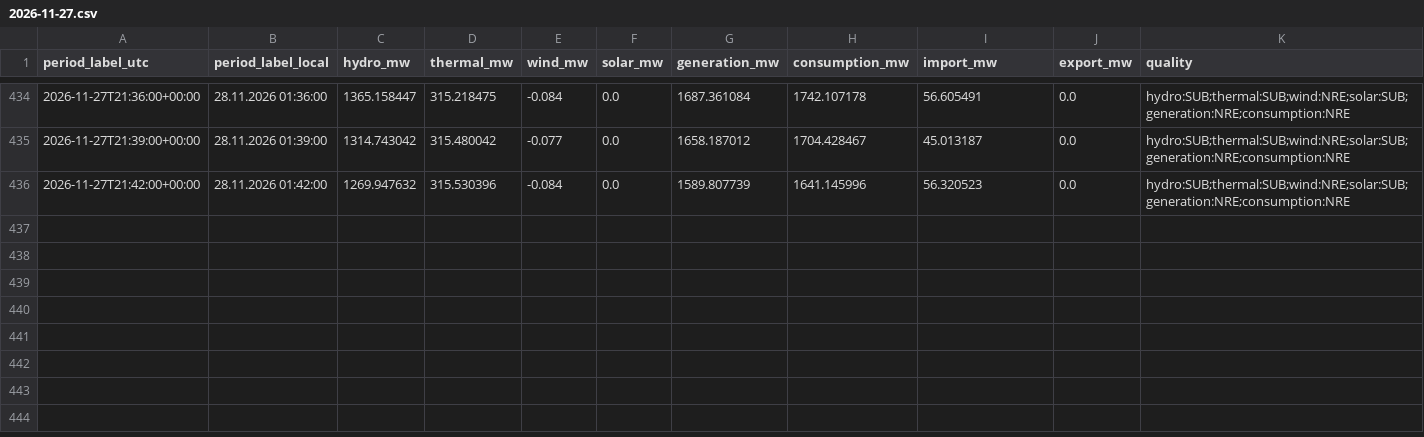
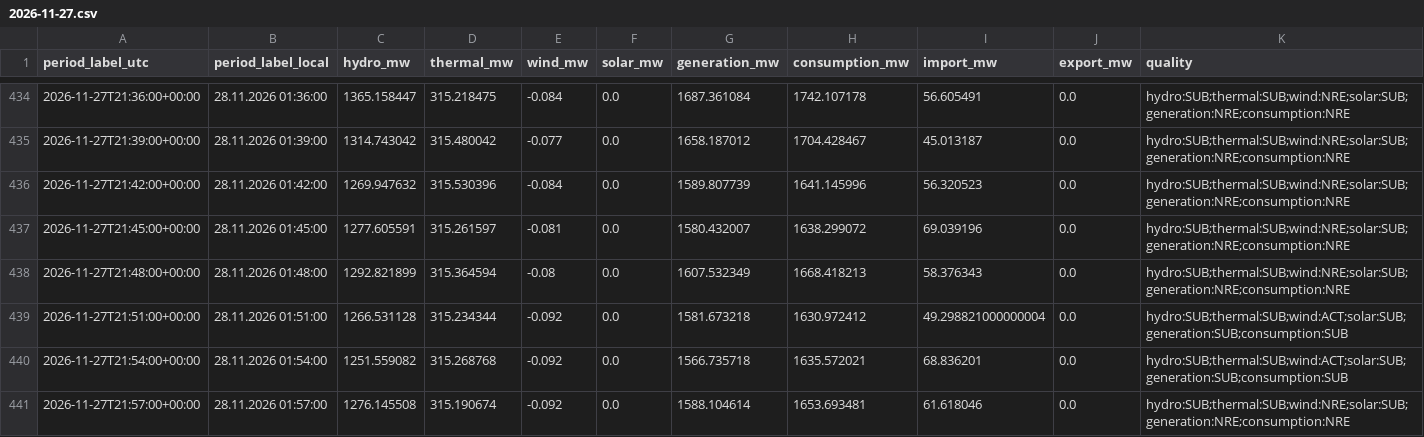
Before and after one commit to GiorgiKhorbaladze/Georgia-WindCast, a CSV file: balance/2026/11/2026-11-27.csv, drawn as a sheet; only a part is shown, gaps mark what is left out; rows hold the shown columns only; the diff names each change by its address in the sheet, - before the commit and + after, or states it on an @@ line.

```diff
--- a/balance/2026/11/2026-11-27.csv
+++ b/balance/2026/11/2026-11-27.csv
+row 437: 2026-11-27T21:45:00+00:00 | 28.11.2026 01:45:00 | 1277.605591 | 315.261597 | -0.081 | 0.0 | 1580.432007 | 1638.299072 | 69.039196 | 0.0 | hydro:SUB;thermal:SUB;wind:NRE;solar:SUB;generation:NRE;consumption:NRE
+row 438: 2026-11-27T21:48:00+00:00 | 28.11.2026 01:48:00 | 1292.821899 | 315.364594 | -0.08 | 0.0 | 1607.532349 | 1668.418213 | 58.376343 | 0.0 | hydro:SUB;thermal:SUB;wind:NRE;solar:SUB;generation:NRE;consumption:NRE
+row 439: 2026-11-27T21:51:00+00:00 | 28.11.2026 01:51:00 | 1266.531128 | 315.234344 | -0.092 | 0.0 | 1581.673218 | 1630.972412 | 49.298821000000004 | 0.0 | hydro:SUB;thermal:SUB;wind:ACT;solar:SUB;generation:SUB;consumption:SUB
+row 440: 2026-11-27T21:54:00+00:00 | 28.11.2026 01:54:00 | 1251.559082 | 315.268768 | -0.092 | 0.0 | 1566.735718 | 1635.572021 | 68.836201 | 0.0 | hydro:SUB;thermal:SUB;wind:ACT;solar:SUB;generation:SUB;consumption:SUB
+row 441: 2026-11-27T21:57:00+00:00 | 28.11.2026 01:57:00 | 1276.145508 | 315.190674 | -0.092 | 0.0 | 1588.104614 | 1653.693481 | 61.618046 | 0.0 | hydro:SUB;thermal:SUB;wind:NRE;solar:SUB;generation:NRE;consumption:NRE
```
Also changed, not shown: gse/2026/11/2026-11-27.csv, 2 other files.
